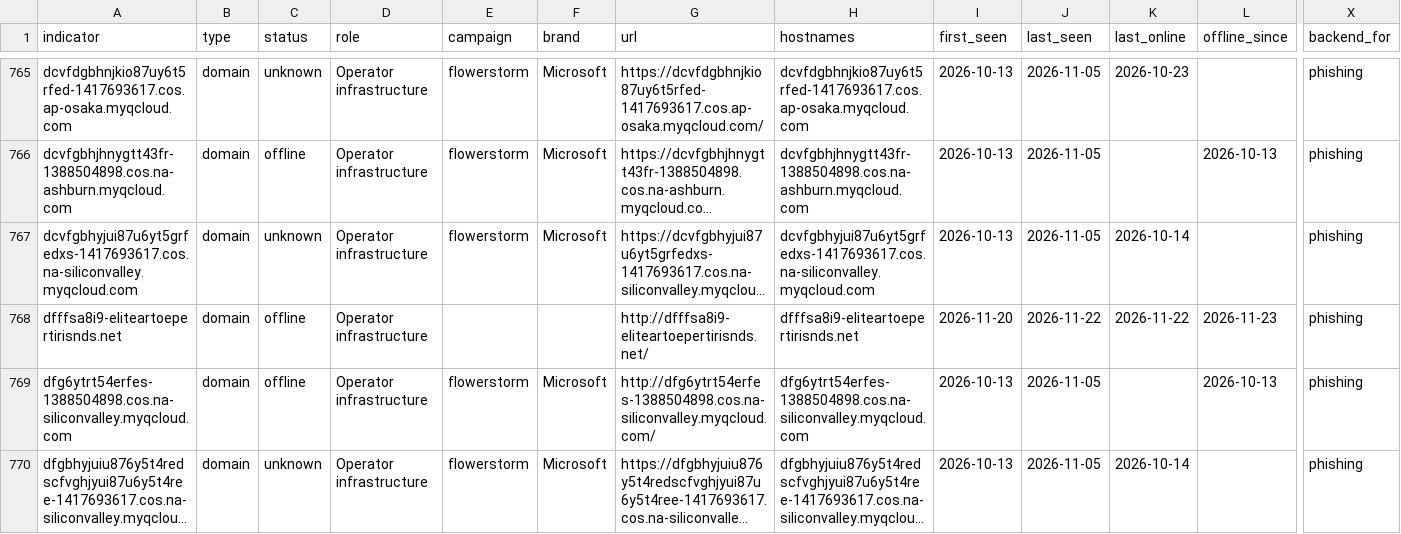
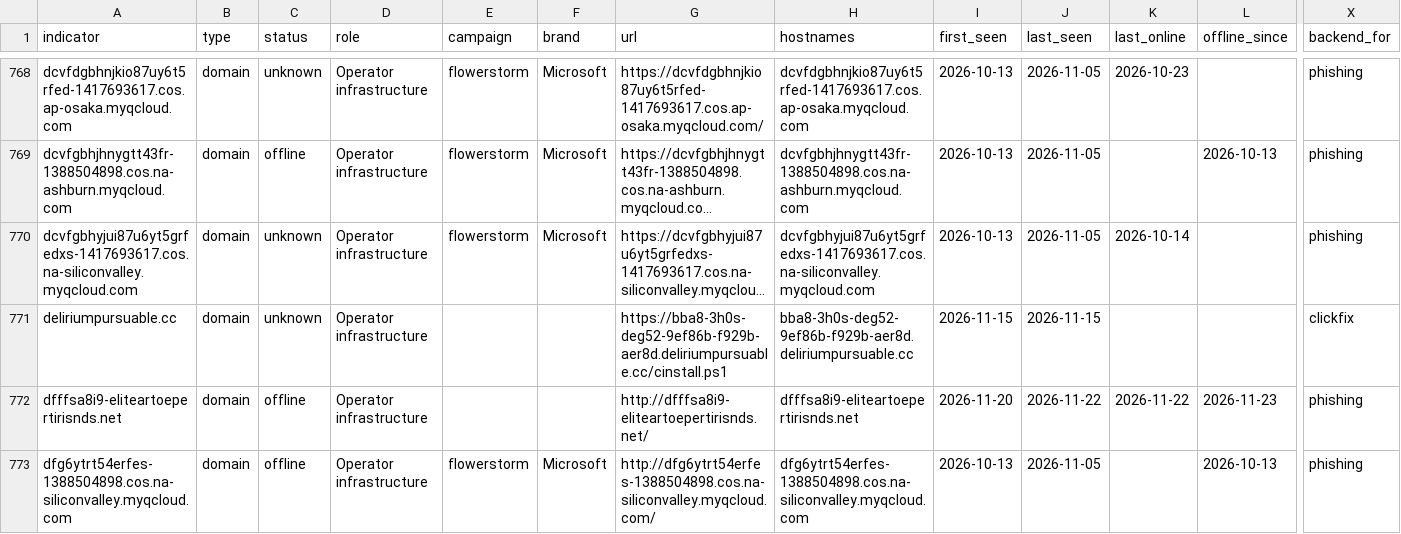
Before and after one commit to newtonpaul-hunting/Phish_Sight_IOCs, a CSV file: kit-backends/indicators.csv, drawn as a sheet; only a part is shown, gaps mark what is left out; the shorter side is filled out with more unchanged rows; long unchanged cells end in …; rows hold the shown columns only; the diff covers the shown part only; the diff names each change by its address in the sheet, - before the commit and + after, or states it on an @@ line.

```diff
--- a/kit-backends/indicators.csv
+++ b/kit-backends/indicators.csv
+row 771: deliriumpursuable.cc | domain | unknown | Operator infrastructure |  |  | https://bba8-3h0s-deg52-9ef86b-f929b-aer8d.deliriumpursuable.cc/cinstall.ps1 | bba8-3h0s-deg52-9ef86b-f929b-aer8d.deliriumpursuable.cc | 2026-11-15 | 2026-11-15 |  |  | clickfix
```
Also changed, not shown: 12 added rows elsewhere in this file, device-code-phishing/indicators.csv, payloads/payloads.csv, 15 other files.
